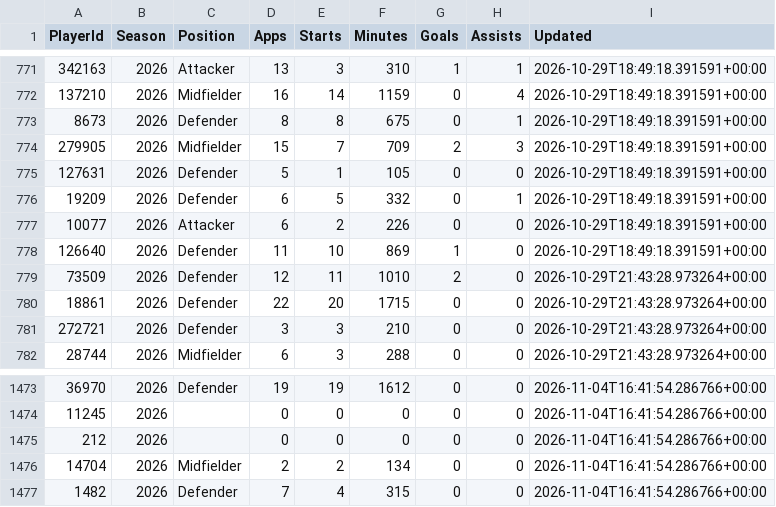
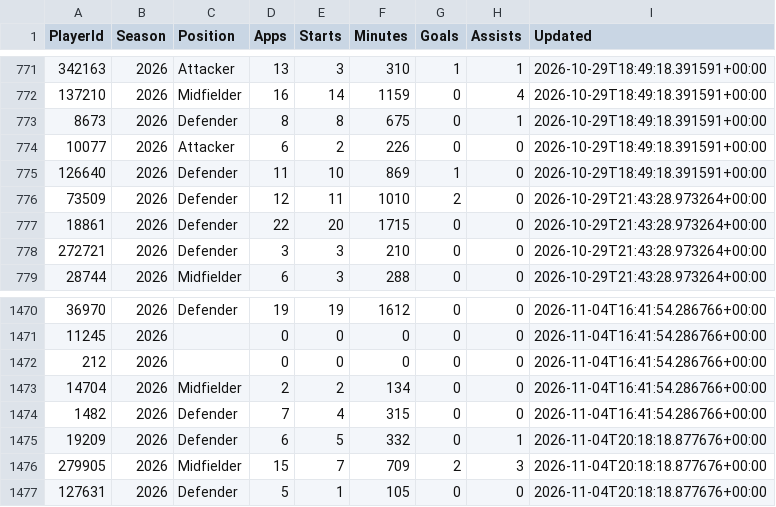
Before and after one commit to tambejasparh/epl-value-dashboard, a CSV file: data_snapshot/af_players.csv, drawn as a sheet; only a part is shown, gaps mark what is left out; removed rows and columns are numbered as before the commit, all else as after; the diff names each change by its address in the sheet, - before the commit and + after, or states it on an @@ line.

```diff
--- a/data_snapshot/af_players.csv
+++ b/data_snapshot/af_players.csv
-row 774: 279905 | 2026 | Midfielder | 15 | 7 | 709 | 2 | 3 | 2026-10-29T18:49:18.391591+00:00
-row 775: 127631 | 2026 | Defender | 5 | 1 | 105 | 0 | 0 | 2026-10-29T18:49:18.391591+00:00
-row 776: 19209 | 2026 | Defender | 6 | 5 | 332 | 0 | 1 | 2026-10-29T18:49:18.391591+00:00
+row 1475: 19209 | 2026 | Defender | 6 | 5 | 332 | 0 | 1 | 2026-11-04T20:18:18.877676+00:00
+row 1476: 279905 | 2026 | Midfielder | 15 | 7 | 709 | 2 | 3 | 2026-11-04T20:18:18.877676+00:00
+row 1477: 127631 | 2026 | Defender | 5 | 1 | 105 | 0 | 0 | 2026-11-04T20:18:18.877676+00:00
```
Also changed, not shown: best_picks_log.csv, data_snapshot/af_fixtures.csv, 8 other files.
